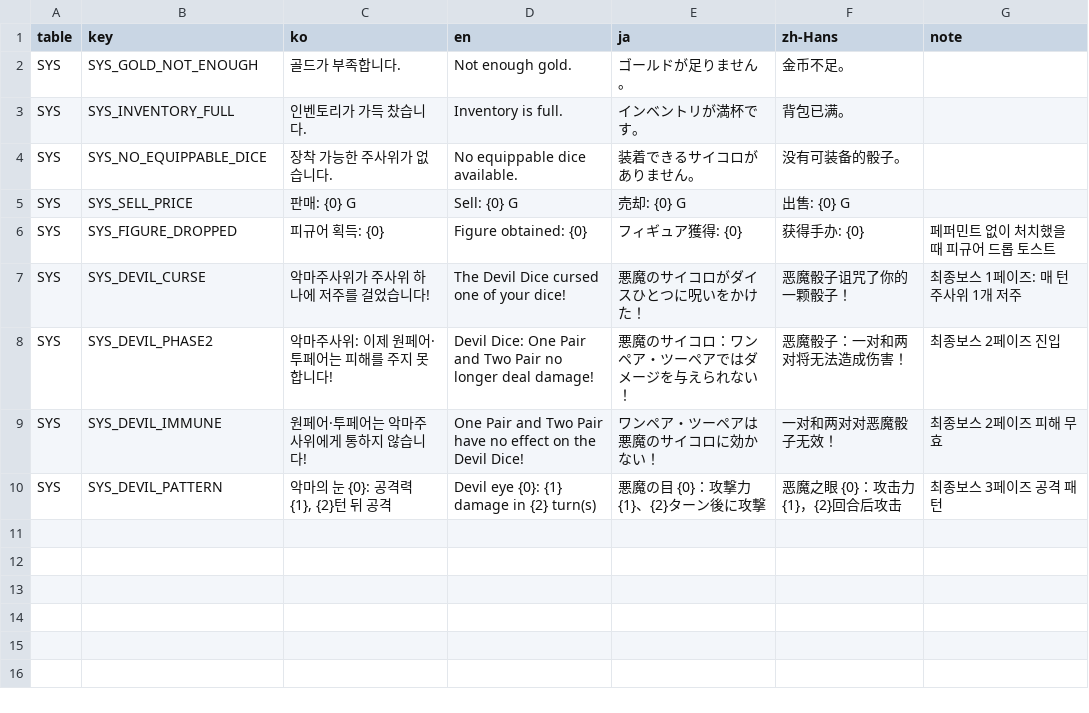
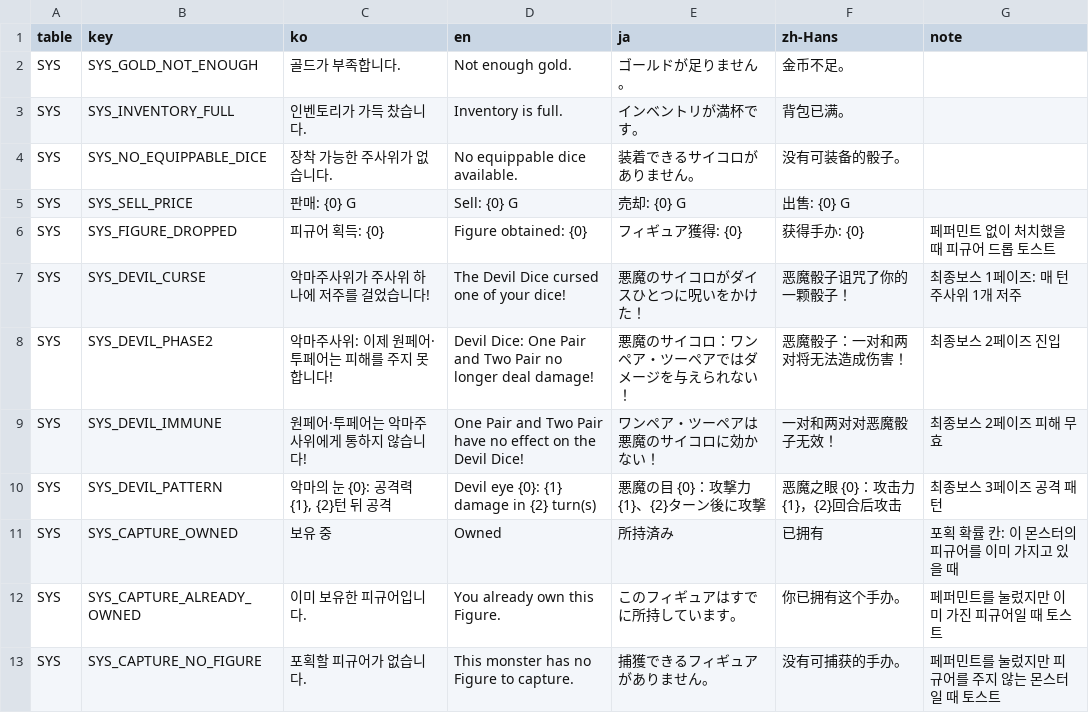
Before and after one commit to JungYS24/Tricky-Yacht, a CSV file: Assets/Contents/11_Localization/Source/localization_csv/SYS.csv, drawn as a sheet.

```diff
--- a/Assets/Contents/11_Localization/Source/localization_csv/SYS.csv
+++ b/Assets/Contents/11_Localization/Source/localization_csv/SYS.csv
@@ -10 +10,4 @@ SYS,SYS_DEVIL_IMMUNE,원페어·투페어는 악마주사위에게 통하지 않
 SYS,SYS_DEVIL_PATTERN,"악마의 눈 {0}: 공격력 {1}, {2}턴 뒤 공격",Devil eye {0}: {1} damage in {2} turn(s),悪魔の目 {0}：攻撃力 {1}、{2}ターン後に攻撃,恶魔之眼 {0}：攻击力 {1}，{2}回合后攻击,최종보스 3페이즈 공격 패턴
+SYS,SYS_CAPTURE_OWNED,보유 중,Owned,所持済み,已拥有,포획 확률 칸: 이 몬스터의 피규어를 이미 가지고 있을 때
+SYS,SYS_CAPTURE_ALREADY_OWNED,이미 보유한 피규어입니다.,You already own this Figure.,このフィギュアはすでに所持しています。,你已拥有这个手办。,페퍼민트를 눌렀지만 이미 가진 피규어일 때 토스트
+SYS,SYS_CAPTURE_NO_FIGURE,포획할 피규어가 없습니다.,This monster has no Figure to capture.,捕獲できるフィギュアがありません。,没有可捕获的手办。,페퍼민트를 눌렀지만 피규어를 주지 않는 몬스터일 때 토스트
```
Also changed, not shown: 31 other files.
